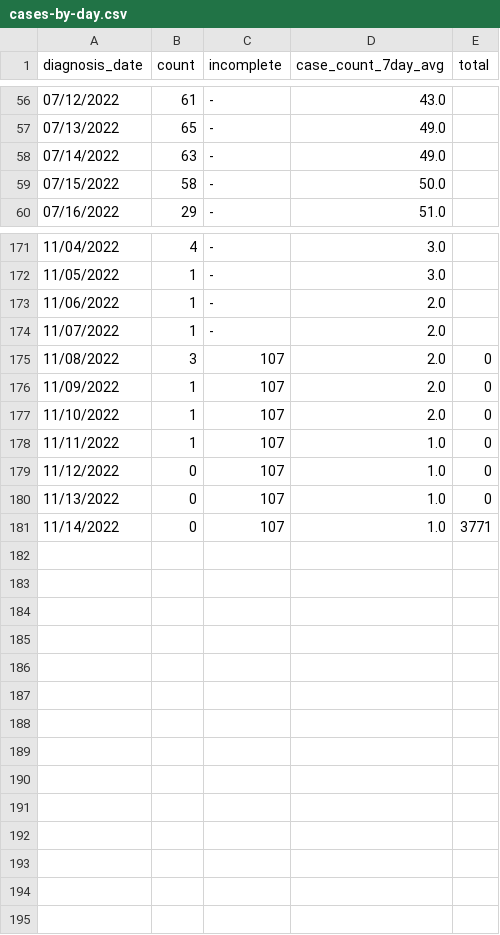
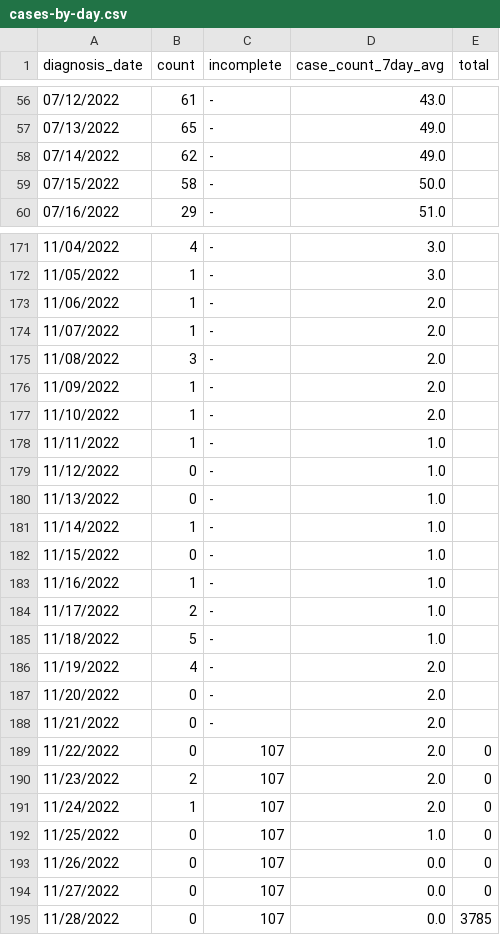
Before and after one commit to nychealth/monkeypox-data, a CSV file: trends/cases-by-day.csv, drawn as a sheet; only a part is shown, gaps mark what is left out; the diff covers the shown part only.

Commit message:
12/01 Data Update

```diff
--- a/trends/cases-by-day.csv
+++ b/trends/cases-by-day.csv
@@ -57,3 +57,3 @@ diagnosis_date,count,incomplete,case_count_7day_avg,total
 07/13/2022,65,-,49.0,
-07/14/2022,63,-,49.0,
+07/14/2022,62,-,49.0,
 07/15/2022,58,-,50.0,
@@ -174,8 +174,22 @@ diagnosis_date,count,incomplete,case_count_7day_avg,total
 11/07/2022,1,-,2.0,
-11/08/2022,3,107,2.0,0
-11/09/2022,1,107,2.0,0
-11/10/2022,1,107,2.0,0
-11/11/2022,1,107,1.0,0
-11/12/2022,0,107,1.0,0
-11/13/2022,0,107,1.0,0
-11/14/2022,0,107,1.0,3771
+11/08/2022,3,-,2.0,
+11/09/2022,1,-,2.0,
+11/10/2022,1,-,2.0,
+11/11/2022,1,-,1.0,
+11/12/2022,0,-,1.0,
+11/13/2022,0,-,1.0,
+11/14/2022,1,-,1.0,
+11/15/2022,0,-,1.0,
+11/16/2022,1,-,1.0,
+11/17/2022,2,-,1.0,
+11/18/2022,5,-,1.0,
+11/19/2022,4,-,2.0,
+11/20/2022,0,-,2.0,
+11/21/2022,0,-,2.0,
+11/22/2022,0,107,2.0,0
+11/23/2022,2,107,2.0,0
+11/24/2022,1,107,2.0,0
+11/25/2022,0,107,1.0,0
+11/26/2022,0,107,0.0,0
+11/27/2022,0,107,0.0,0
+11/28/2022,0,107,0.0,3785
```
Also changed, not shown: 1 edited cell elsewhere in this file, totals/summary-cases.csv, 1 other file.
